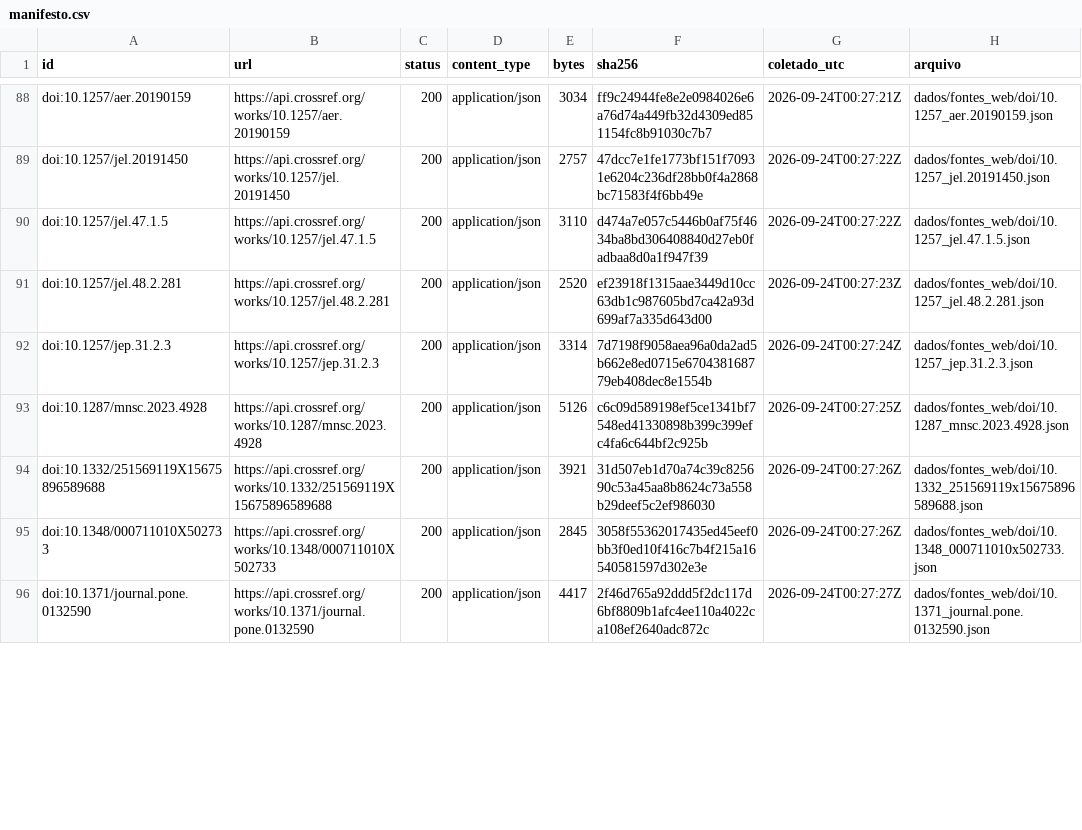
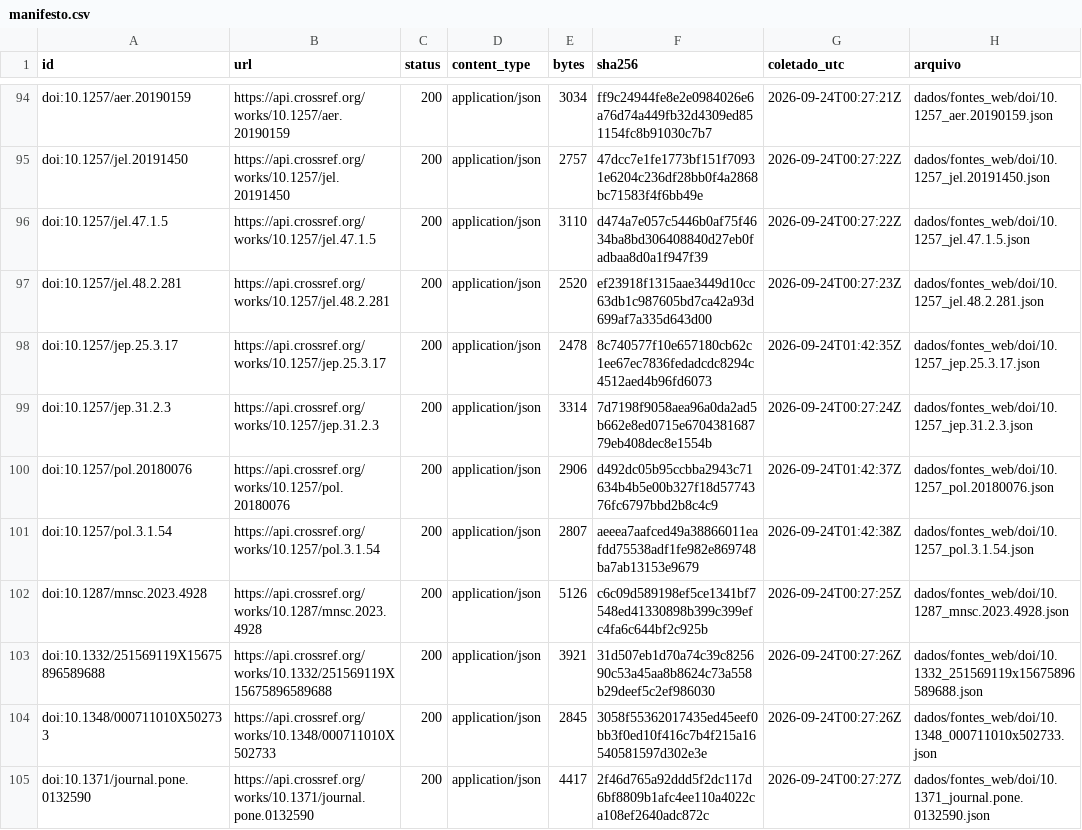
Before and after one commit to fcarva/aval-pol, a CSV file: dados/fontes_web/manifesto.csv, drawn as a sheet; only a part is shown, gaps mark what is left out; the diff covers the shown part only.

```diff
--- a/dados/fontes_web/manifesto.csv
+++ b/dados/fontes_web/manifesto.csv
@@ -91,3 +97,6 @@ doi:10.1257/jel.47.1.5,https://api.crossref.org/works/10.1257/jel.47.1.5,200,app
 doi:10.1257/jel.48.2.281,https://api.crossref.org/works/10.1257/jel.48.2.281,200,application/json,2520,ef23918f1315aae3449d10cc63db1c987605bd7ca42a93d699af7a335d643d00,2026-09-24T00:27:23Z,dados/fontes_web/doi/10.1257_jel.48.2.281.json
+doi:10.1257/jep.25.3.17,https://api.crossref.org/works/10.1257/jep.25.3.17,200,application/json,2478,8c740577f10e657180cb62c1ee67ec7836fedadcdc8294c4512aed4b96fd6073,2026-09-24T01:42:35Z,dados/fontes_web/doi/10.1257_jep.25.3.17.json
 doi:10.1257/jep.31.2.3,https://api.crossref.org/works/10.1257/jep.31.2.3,200,application/json,3314,7d7198f9058aea96a0da2ad5b662e8ed0715e670438168779eb408dec8e1554b,2026-09-24T00:27:24Z,dados/fontes_web/doi/10.1257_jep.31.2.3.json
+doi:10.1257/pol.20180076,https://api.crossref.org/works/10.1257/pol.20180076,200,application/json,2906,d492dc05b95ccbba2943c71634b4b5e00b327f18d5774376fc6797bbd2b8c4c9,2026-09-24T01:42:37Z,dados/fontes_web/doi/10.1257_pol.20180076.json
+doi:10.1257/pol.3.1.54,https://api.crossref.org/works/10.1257/pol.3.1.54,200,application/json,2807,aeeea7aafced49a38866011eafdd75538adf1fe982e869748ba7ab13153e9679,2026-09-24T01:42:38Z,dados/fontes_web/doi/10.1257_pol.3.1.54.json
 doi:10.1287/mnsc.2023.4928,https://api.crossref.org/works/10.1287/mnsc.2023.4928,200,application/json,5126,c6c09d589198ef5ce1341bf7548ed41330898b399c399efc4fa6c644bf2c925b,2026-09-24T00:27:25Z,dados/fontes_web/doi/10.1287_mnsc.2023.4928.json
```
Also changed, not shown: 7 added rows and 6 edited cells elsewhere in this file, dados/fontes_web/doi_resumo.csv, 13 other files.
